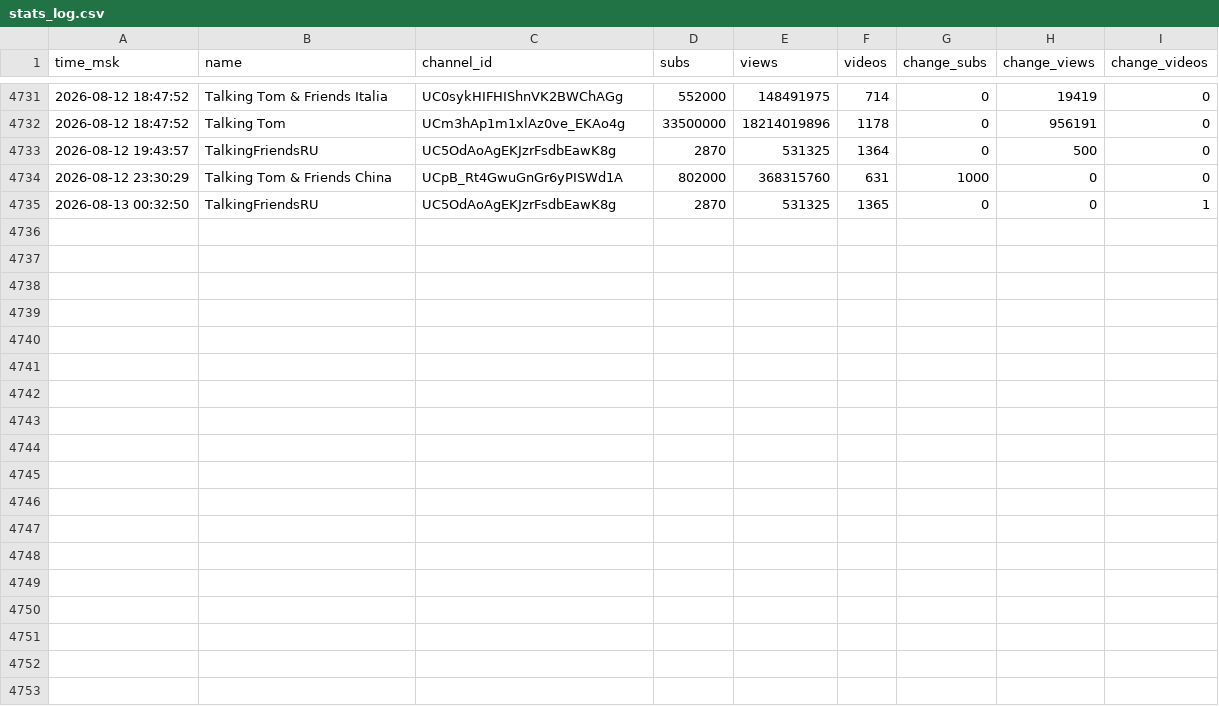
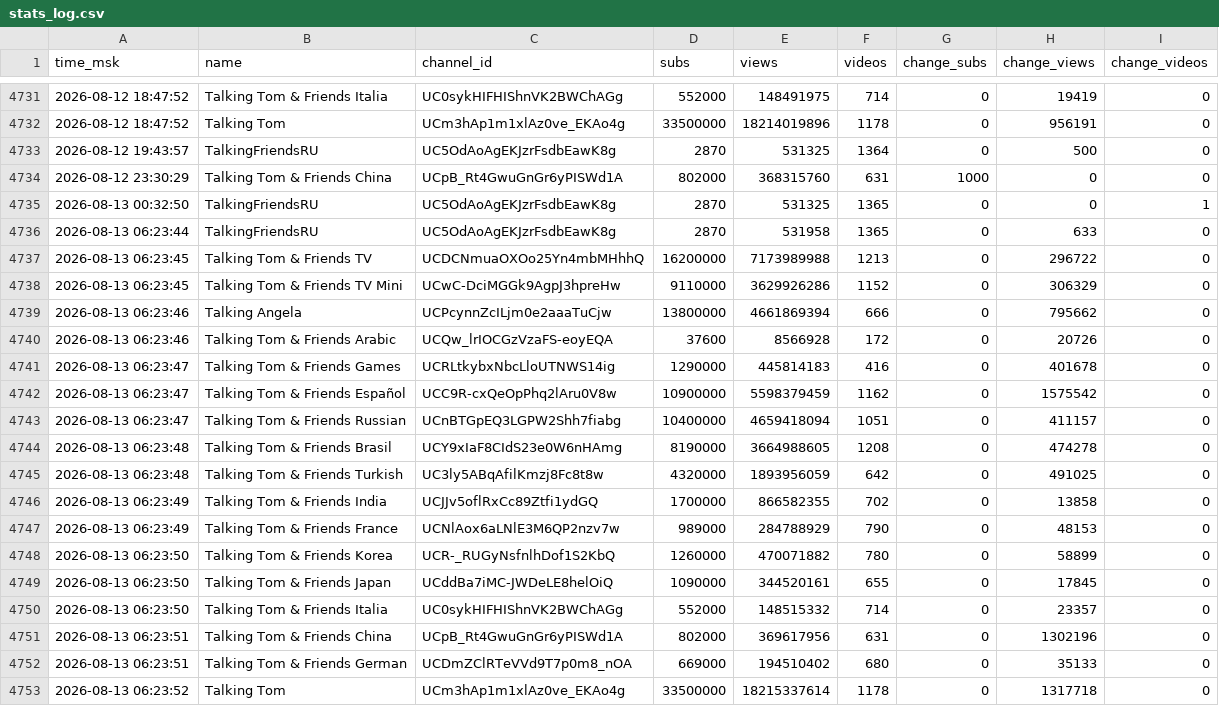
Before and after one commit to PozzisMine/TalkingFriendsStats, a CSV file: stats_log.csv, drawn as a sheet; only a part is shown, gaps mark what is left out.

```diff
--- a/stats_log.csv
+++ b/stats_log.csv
@@ -4735 +4735,19 @@ time_msk,name,channel_id,subs,views,videos,change_subs,change_views,change_video
 2026-08-13 00:32:50,TalkingFriendsRU,UC5OdAoAgEKJzrFsdbEawK8g,2870,531325,1365,0,0,1
+2026-08-13 06:23:44,TalkingFriendsRU,UC5OdAoAgEKJzrFsdbEawK8g,2870,531958,1365,0,633,0
+2026-08-13 06:23:45,Talking Tom & Friends TV,UCDCNmuaOXOo25Yn4mbMHhhQ,16200000,7173989988,1213,0,296722,0
+2026-08-13 06:23:45,Talking Tom & Friends TV Mini,UCwC-DciMGGk9AgpJ3hpreHw,9110000,3629926286,1152,0,306329,0
+2026-08-13 06:23:46,Talking Angela,UCPcynnZcILjm0e2aaaTuCjw,13800000,4661869394,666,0,795662,0
+2026-08-13 06:23:46,Talking Tom & Friends Arabic,UCQw_lrIOCGzVzaFS-eoyEQA,37600,8566928,172,0,20726,0
+2026-08-13 06:23:47,Talking Tom & Friends Games,UCRLtkybxNbcLloUTNWS14ig,1290000,445814183,416,0,401678,0
+2026-08-13 06:23:47,Talking Tom & Friends Español,UCC9R-cxQeOpPhq2lAru0V8w,10900000,5598379459,1162,0,1575542,0
+2026-08-13 06:23:47,Talking Tom & Friends Russian,UCnBTGpEQ3LGPW2Shh7fiabg,10400000,4659418094,1051,0,411157,0
+2026-08-13 06:23:48,Talking Tom & Friends Brasil,UCY9xIaF8CIdS23e0W6nHAmg,8190000,3664988605,1208,0,474278,0
+2026-08-13 06:23:48,Talking Tom & Friends Turkish,UC3ly5ABqAfilKmzj8Fc8t8w,4320000,1893956059,642,0,491025,0
+2026-08-13 06:23:49,Talking Tom & Friends India,UCJJv5oflRxCc89Ztfi1ydGQ,1700000,866582355,702,0,13858,0
+2026-08-13 06:23:49,Talking Tom & Friends France,UCNlAox6aLNlE3M6QP2nzv7w,989000,284788929,790,0,48153,0
+2026-08-13 06:23:50,Talking Tom & Friends Korea,UCR-_RUGyNsfnlhDof1S2KbQ,1260000,470071882,780,0,58899,0
+2026-08-13 06:23:50,Talking Tom & Friends Japan,UCddBa7iMC-JWDeLE8helOiQ,1090000,344520161,655,0,17845,0
+2026-08-13 06:23:50,Talking Tom & Friends Italia,UC0sykHIFHIShnVK2BWChAGg,552000,148515332,714,0,23357,0
+2026-08-13 06:23:51,Talking Tom & Friends China,UCpB_Rt4GwuGnGr6yPISWd1A,802000,369617956,631,0,1302196,0
+2026-08-13 06:23:51,Talking Tom & Friends German,UCDmZClRTeVVd9T7p0m8_nOA,669000,194510402,680,0,35133,0
+2026-08-13 06:23:52,Talking Tom,UCm3hAp1m1xlAz0ve_EKAo4g,33500000,18215337614,1178,0,1317718,0
```
Also changed, not shown: 1 other file.
